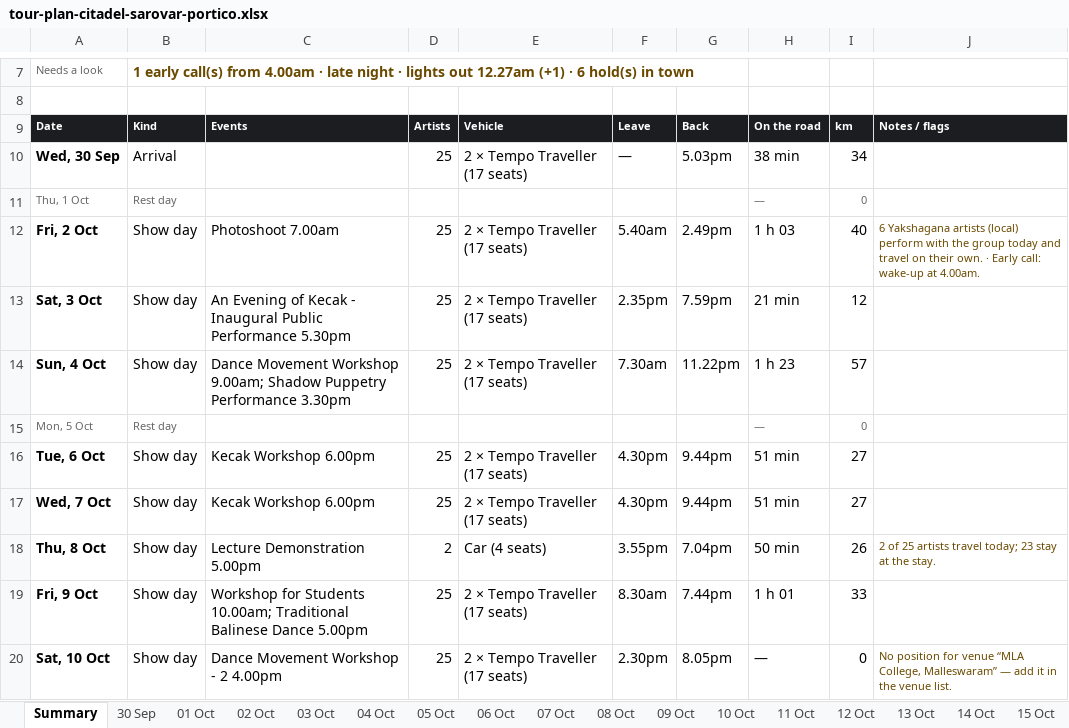
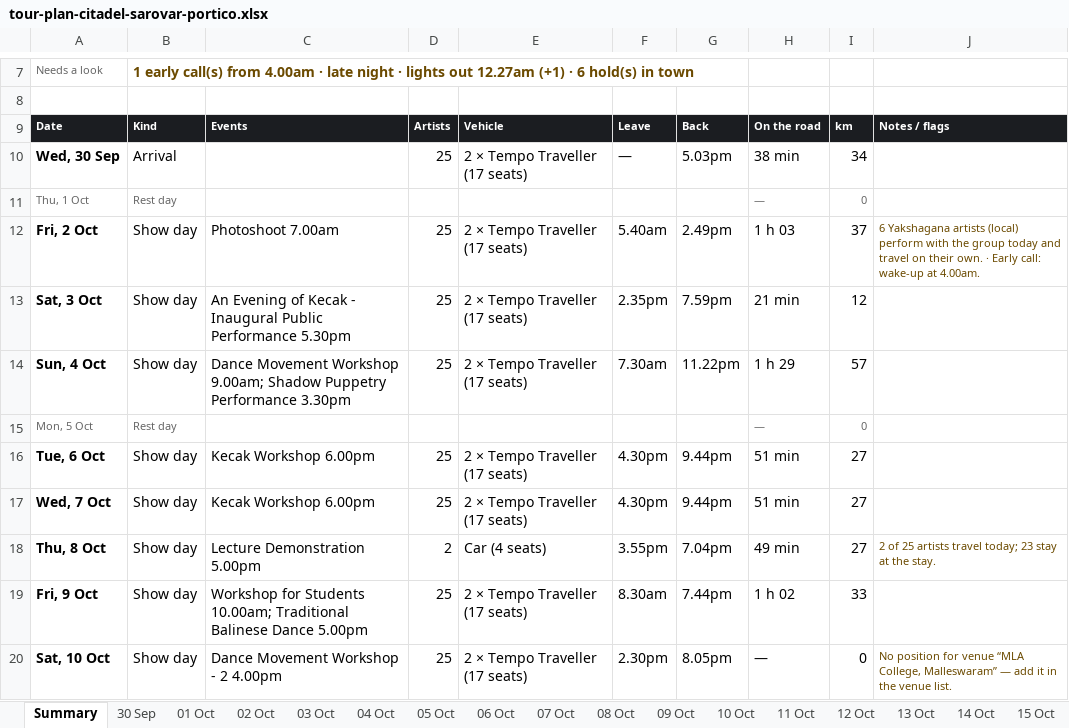
Before and after one commit to p-cult/bali-in-blr, an Excel workbook: plan/tour-plan-citadel-sarovar-portico.xlsx, sheet Summary, drawn as a sheet; only a part is shown, gaps mark what is left out; values as stored, in another font and other column widths than the file's, no borders; the diff covers the shown part only; the diff names each change by its address in the sheet, - before the commit and + after, or states it on an @@ line.

```diff
--- a/plan/tour-plan-citadel-sarovar-portico.xlsx (sheet Summary)
+++ b/plan/tour-plan-citadel-sarovar-portico.xlsx (sheet Summary)
-I12: 40
+I12: 37
-H14: 1 h 23
+H14: 1 h 29
-H18: 50 min
+H18: 49 min
-I18: 26
+I18: 27
-H19: 1 h 01
+H19: 1 h 02
```
Also changed, not shown: 10 edited cells elsewhere in this sheet, sheet 04 Oct, sheet 16 Oct, sheet 15 Oct, sheet 17 Oct, sheet 08 Oct, sheet 09 Oct, 4 more sheets, plan/tour-plan-20th-mile-routine.xlsx, plan/tour-plan-20th-mile.xlsx, 12 other files.
